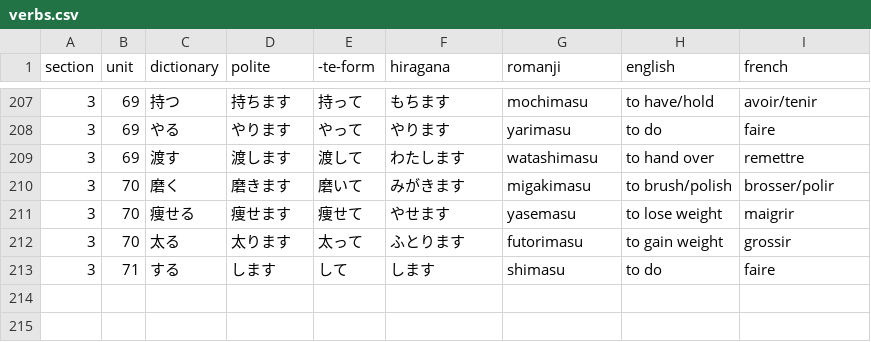
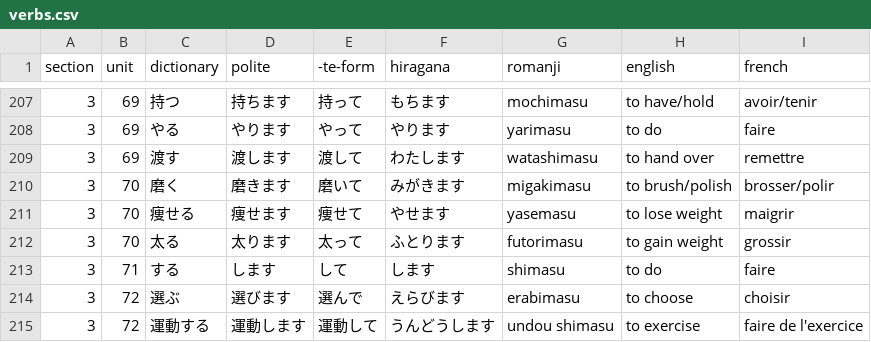
Before and after one commit to f-nicolai/japanese_leanring, a CSV file: data/verbs.csv, drawn as a sheet; only a part is shown, gaps mark what is left out; the diff names each change by its address in the sheet, - before the commit and + after, or states it on an @@ line.

```diff
--- a/data/verbs.csv
+++ b/data/verbs.csv
+row 214: 3 | 72 | 選ぶ | 選びます | 選んで | えらびます | erabimasu | to choose | choisir
+row 215: 3 | 72 | 運動する | 運動します | 運動して | うんどうします | undou shimasu | to exercise | faire de l'exercice
```
Also changed, not shown: data/words.csv.
